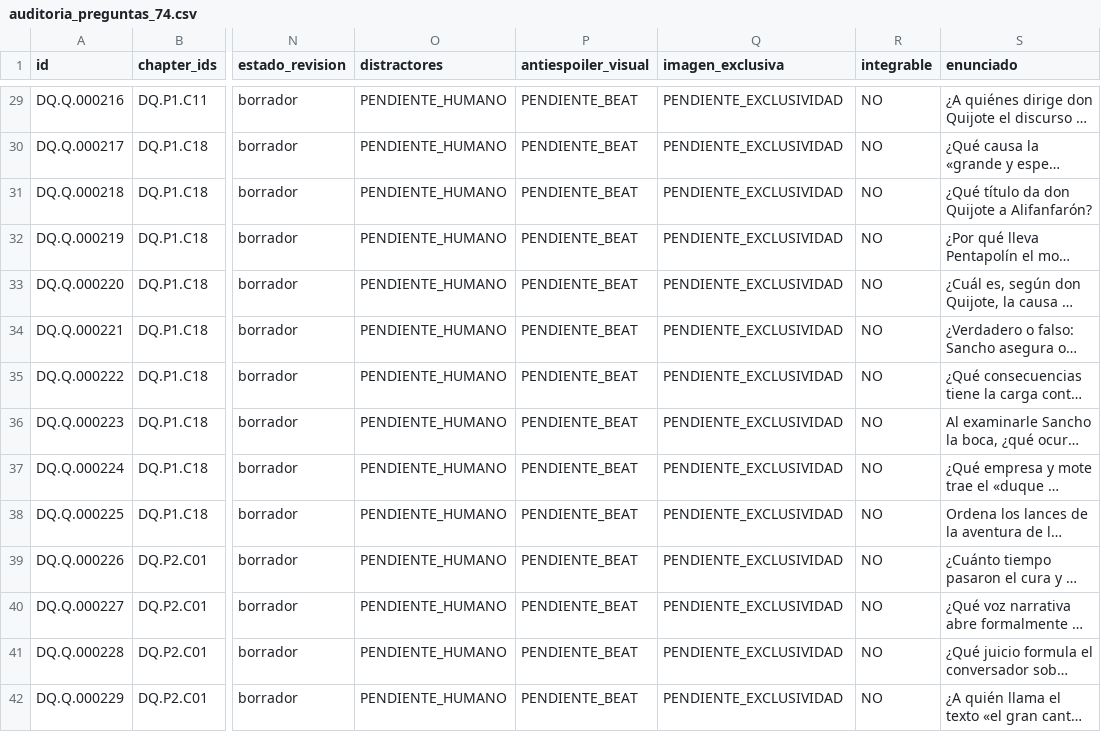
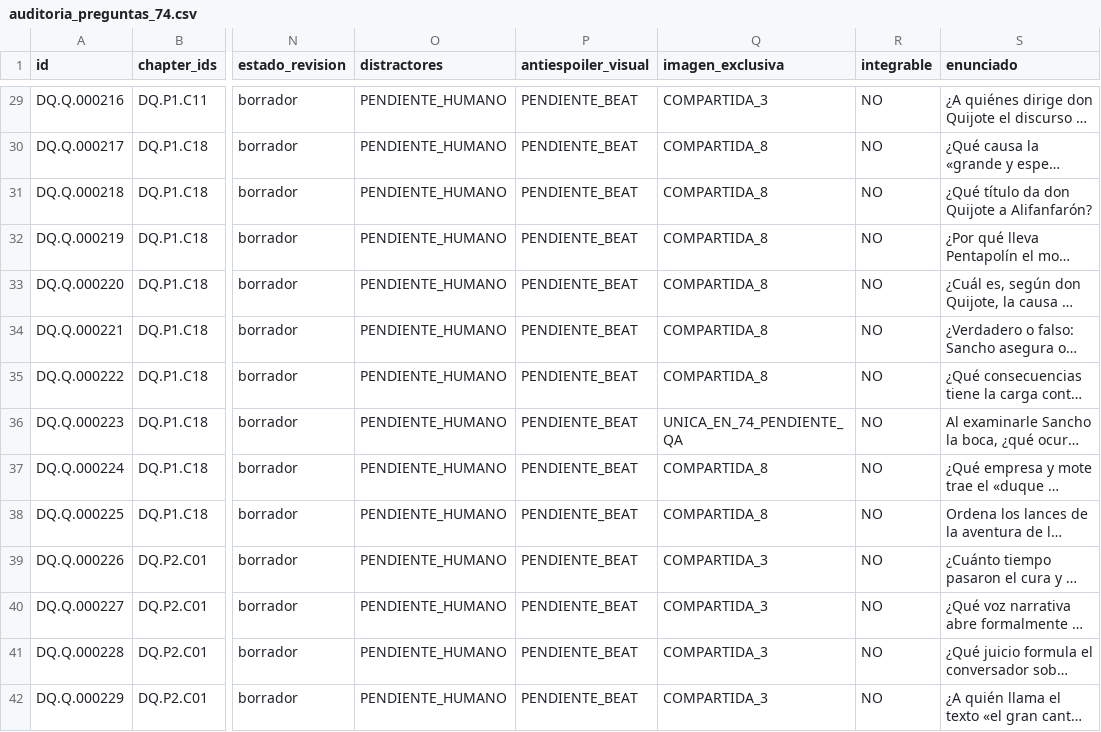
Before and after one commit to JavierRB35/El_Quijote_App, a CSV file: research/issue90/auditoria_preguntas_74.csv, drawn as a sheet; only a part is shown, gaps mark what is left out; long unchanged cells end in …; the diff covers the shown part only; the diff names each change by its address in the sheet, - before the commit and + after, or states it on an @@ line.

```diff
--- a/research/issue90/auditoria_preguntas_74.csv
+++ b/research/issue90/auditoria_preguntas_74.csv
-Q29 (imagen_exclusiva): PENDIENTE_EXCLUSIVIDAD
+Q29 (imagen_exclusiva): COMPARTIDA_3
-Q30:Q35 (imagen_exclusiva): PENDIENTE_EXCLUSIVIDAD
+Q30:Q35 (imagen_exclusiva): COMPARTIDA_8
-Q36 (imagen_exclusiva): PENDIENTE_EXCLUSIVIDAD
+Q36 (imagen_exclusiva): UNICA_EN_74_PENDIENTE_QA
-Q37:Q38 (imagen_exclusiva): PENDIENTE_EXCLUSIVIDAD
+Q37:Q38 (imagen_exclusiva): COMPARTIDA_8
-Q39:Q42 (imagen_exclusiva): PENDIENTE_EXCLUSIVIDAD
+Q39:Q42 (imagen_exclusiva): COMPARTIDA_3
```
Also changed, not shown: 60 edited cells elsewhere in this file.
